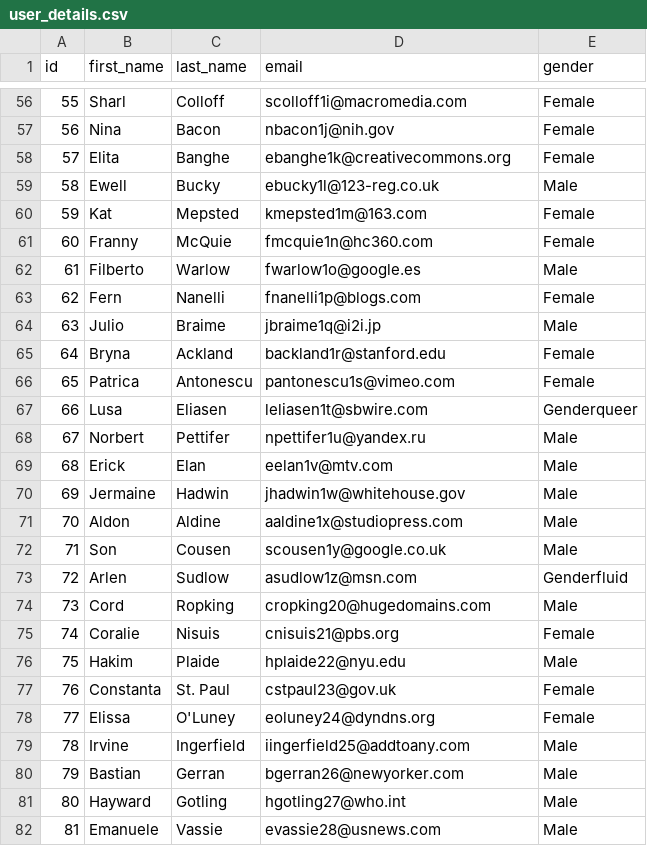
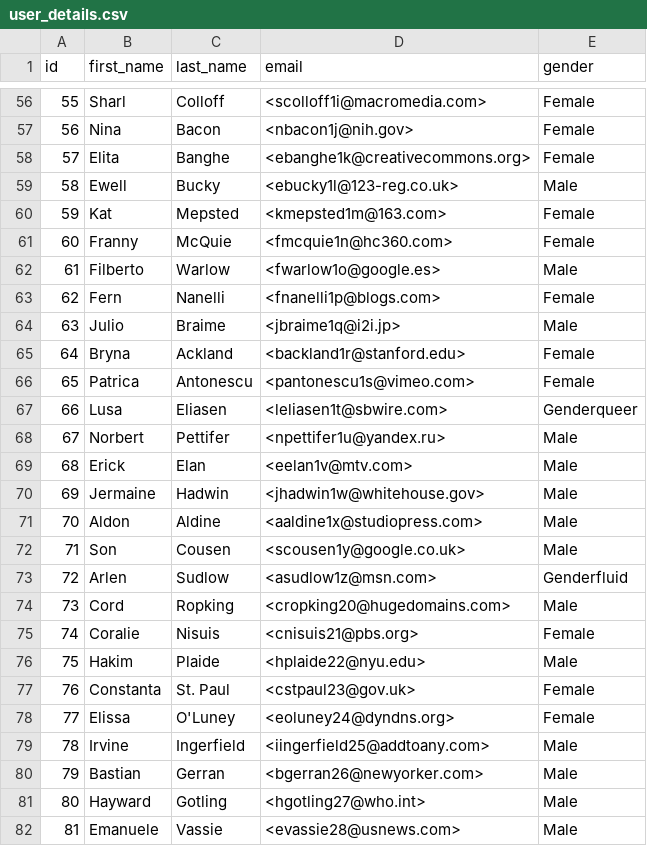
Before and after one commit to hashkrish/se2001-notes, a CSV file: question_papers/23t1/oppe2/user_details.csv, drawn as a sheet; only a part is shown, gaps mark what is left out; the diff covers the shown part only.

```diff
--- a/question_papers/23t1/oppe2/user_details.csv
+++ b/question_papers/23t1/oppe2/user_details.csv
@@ -56,27 +56,27 @@ id,first_name,last_name,email,gender
-55,Sharl,Colloff,scolloff1i@macromedia.com,Female
-56,Nina,Bacon,nbacon1j@nih.gov,Female
-57,Elita,Banghe,ebanghe1k@creativecommons.org,Female
-58,Ewell,Bucky,ebucky1l@123-reg.co.uk,Male
-59,Kat,Mepsted,kmepsted1m@163.com,Female
-60,Franny,McQuie,fmcquie1n@hc360.com,Female
-61,Filberto,Warlow,fwarlow1o@google.es,Male
-62,Fern,Nanelli,fnanelli1p@blogs.com,Female
-63,Julio,Braime,jbraime1q@i2i.jp,Male
-64,Bryna,Ackland,backland1r@stanford.edu,Female
-65,Patrica,Antonescu,pantonescu1s@vimeo.com,Female
-66,Lusa,Eliasen,leliasen1t@sbwire.com,Genderqueer
-67,Norbert,Pettifer,npettifer1u@yandex.ru,Male
-68,Erick,Elan,eelan1v@mtv.com,Male
-69,Jermaine,Hadwin,jhadwin1w@whitehouse.gov,Male
-70,Aldon,Aldine,aaldine1x@studiopress.com,Male
-71,Son,Cousen,scousen1y@google.co.uk,Male
-72,Arlen,Sudlow,asudlow1z@msn.com,Genderfluid
-73,Cord,Ropking,cropking20@hugedomains.com,Male
-74,Coralie,Nisuis,cnisuis21@pbs.org,Female
-75,Hakim,Plaide,hplaide22@nyu.edu,Male
-76,Constanta,St. Paul,cstpaul23@gov.uk,Female
-77,Elissa,O'Luney,eoluney24@dyndns.org,Female
-78,Irvine,Ingerfield,iingerfield25@addtoany.com,Male
-79,Bastian,Gerran,bgerran26@newyorker.com,Male
-80,Hayward,Gotling,hgotling27@who.int,Male
-81,Emanuele,Vassie,evassie28@usnews.com,Male
+55,Sharl,Colloff,<scolloff1i@macromedia.com>,Female
+56,Nina,Bacon,<nbacon1j@nih.gov>,Female
+57,Elita,Banghe,<ebanghe1k@creativecommons.org>,Female
+58,Ewell,Bucky,<ebucky1l@123-reg.co.uk>,Male
+59,Kat,Mepsted,<kmepsted1m@163.com>,Female
+60,Franny,McQuie,<fmcquie1n@hc360.com>,Female
+61,Filberto,Warlow,<fwarlow1o@google.es>,Male
+62,Fern,Nanelli,<fnanelli1p@blogs.com>,Female
+63,Julio,Braime,<jbraime1q@i2i.jp>,Male
+64,Bryna,Ackland,<backland1r@stanford.edu>,Female
+65,Patrica,Antonescu,<pantonescu1s@vimeo.com>,Female
+66,Lusa,Eliasen,<leliasen1t@sbwire.com>,Genderqueer
+67,Norbert,Pettifer,<npettifer1u@yandex.ru>,Male
+68,Erick,Elan,<eelan1v@mtv.com>,Male
+69,Jermaine,Hadwin,<jhadwin1w@whitehouse.gov>,Male
+70,Aldon,Aldine,<aaldine1x@studiopress.com>,Male
+71,Son,Cousen,<scousen1y@google.co.uk>,Male
+72,Arlen,Sudlow,<asudlow1z@msn.com>,Genderfluid
+73,Cord,Ropking,<cropking20@hugedomains.com>,Male
+74,Coralie,Nisuis,<cnisuis21@pbs.org>,Female
+75,Hakim,Plaide,<hplaide22@nyu.edu>,Male
+76,Constanta,St. Paul,<cstpaul23@gov.uk>,Female
+77,Elissa,O'Luney,<eoluney24@dyndns.org>,Female
+78,Irvine,Ingerfield,<iingerfield25@addtoany.com>,Male
+79,Bastian,Gerran,<bgerran26@newyorker.com>,Male
+80,Hayward,Gotling,<hgotling27@who.int>,Male
+81,Emanuele,Vassie,<evassie28@usnews.com>,Male
```
Also changed, not shown: 73 edited cells elsewhere in this file, question_papers/23t1/oppe2/info.csv, 50 other files.
